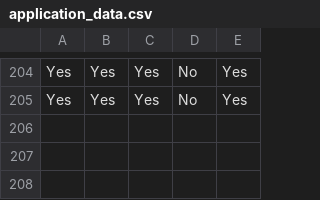
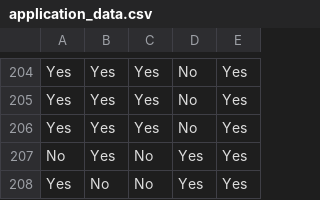
Before and after one commit to Shafzilla/OOP-Java-MachineLearning, a CSV file: application_data.csv, drawn as a sheet; only a part is shown, gaps mark what is left out.

```diff
--- a/application_data.csv
+++ b/application_data.csv
@@ -205 +205,4 @@ Yes,Yes,Yes,No,Yes
 Yes,Yes,Yes,No,Yes
+Yes,Yes,Yes,No,Yes
+No,Yes,No,Yes,Yes
+Yes,No,No,Yes,Yes
```
Also changed, not shown: 10 other files.
